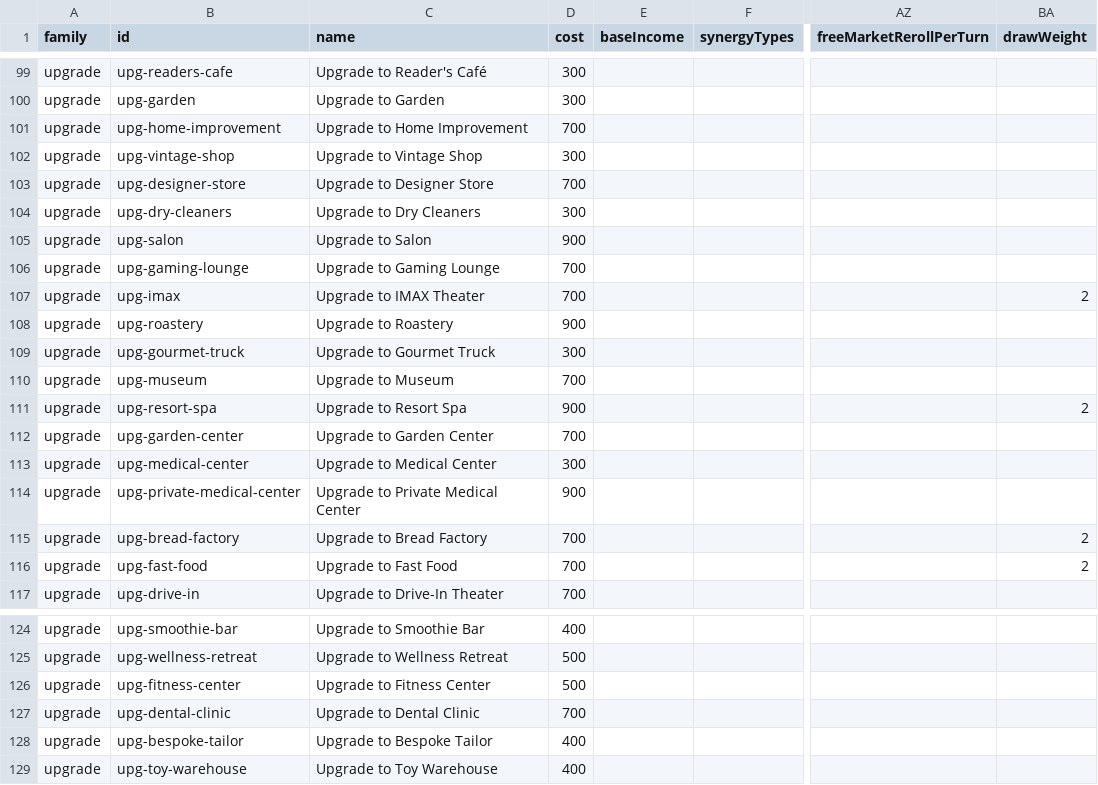
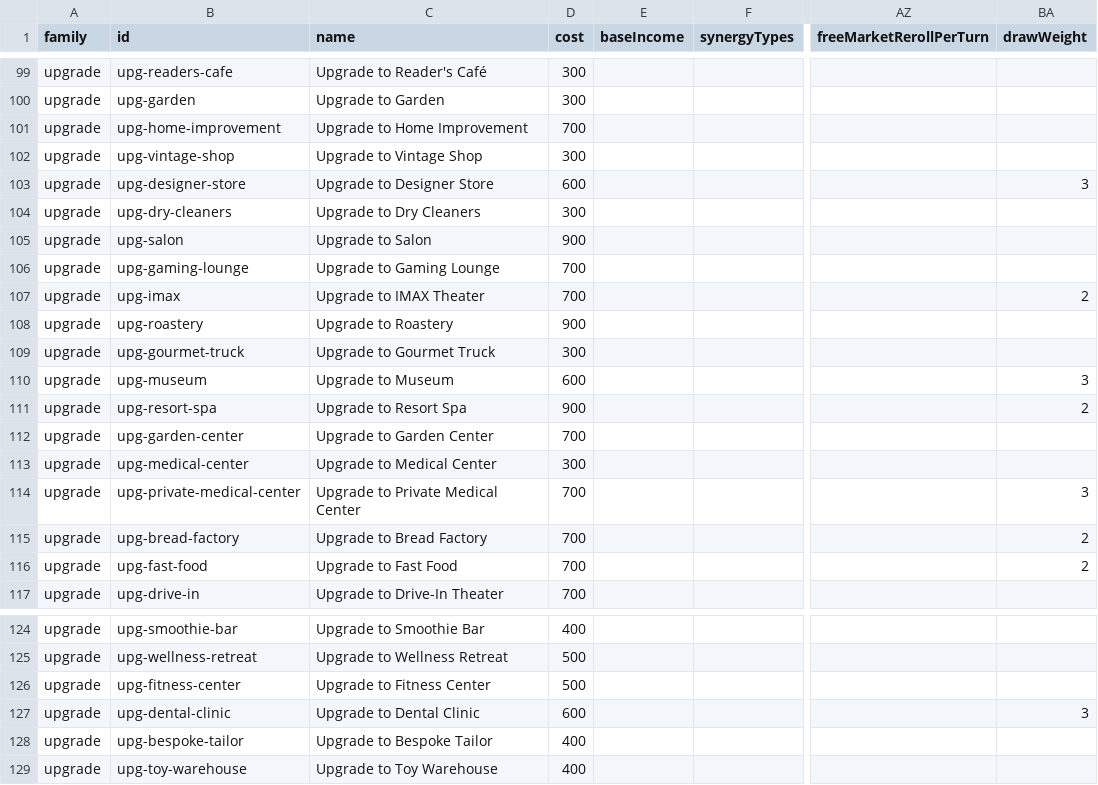
Before and after one commit to TheWizardsCode/tce-main-street, a CSV file: src/card-data.csv, drawn as a sheet; only a part is shown, gaps mark what is left out; the diff names each change by its address in the sheet, - before the commit and + after, or states it on an @@ line.

```diff
--- a/src/card-data.csv
+++ b/src/card-data.csv
-D103 (cost): 700
+D103 (cost): 600
-BA103 (drawWeight): (empty)
+BA103 (drawWeight): 3
-D110 (cost): 700
+D110 (cost): 600
-BA110 (drawWeight): (empty)
+BA110 (drawWeight): 3
-D114 (cost): 900
+D114 (cost): 700
-BA114 (drawWeight): (empty)
+BA114 (drawWeight): 3
-D127 (cost): 700
+D127 (cost): 600
-BA127 (drawWeight): (empty)
+BA127 (drawWeight): 3
```
Also changed, not shown: 10 other files.
